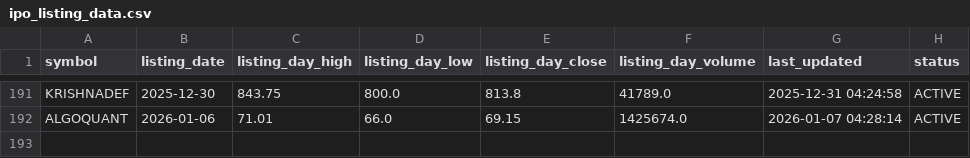
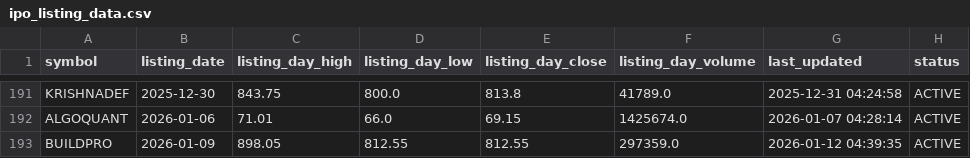
Before and after one commit to Deep-Adhia/IPO-Base-Scanner, a CSV file: ipo_listing_data.csv, drawn as a sheet; only a part is shown, gaps mark what is left out; the diff names each change by its address in the sheet, - before the commit and + after, or states it on an @@ line.

```diff
--- a/ipo_listing_data.csv
+++ b/ipo_listing_data.csv
+row 193: BUILDPRO | 2026-01-09 | 898.05 | 812.55 | 812.55 | 297359.0 | 2026-01-12 04:39:35 | ACTIVE
```
